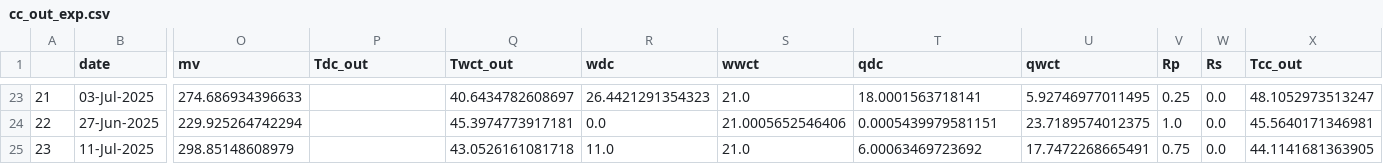
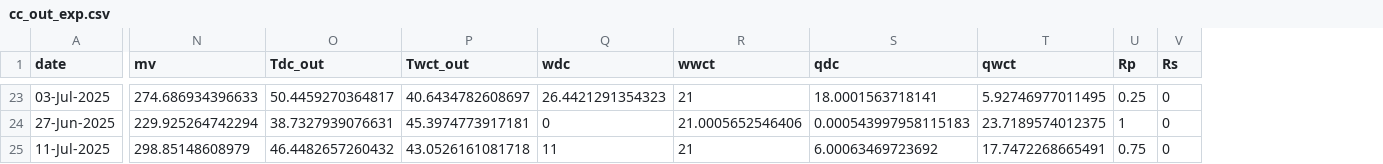
Before and after one commit to juan11iguel/SOLhycool, a CSV file: modeling/data/cc_out_exp.csv, drawn as a sheet; only a part is shown, gaps mark what is left out; removed rows and columns are numbered as before the commit, all else as after; the diff covers the shown part only; the diff names each change by its address in the sheet, - before the commit and + after, or states it on an @@ line.

```diff
--- a/modeling/data/cc_out_exp.csv
+++ b/modeling/data/cc_out_exp.csv
-column A, rows 23-25: 21 | 22 | 23
-column X (Tcc_out), rows 23-25: 48.1052973513247 | 45.5640171346981 | 44.1141681363905
-O23 (Tdc_out): (empty)
+O23 (Tdc_out): 50.4459270364817
-R23 (wwct): 21.0
+R23 (wwct): 21
-V23:V25 (Rs): 0.0
+V23:V25 (Rs): 0
-O24 (Tdc_out): (empty)
+O24 (Tdc_out): 38.7327939076631
-Q24 (wdc): 0.0
+Q24 (wdc): 0
-S24 (qdc): 0.0005439979581151
+S24 (qdc): 0.000543997958115183
-U24 (Rp): 1.0
+U24 (Rp): 1
-O25 (Tdc_out): (empty)
+O25 (Tdc_out): 46.4482657260432
-Q25 (wdc): 11.0
+Q25 (wdc): 11
-R25 (wwct): 21.0
+R25 (wwct): 21
```
Also changed, not shown: 1 added row, 1 removed row and 36 edited cells elsewhere in this file, 11 other files.
